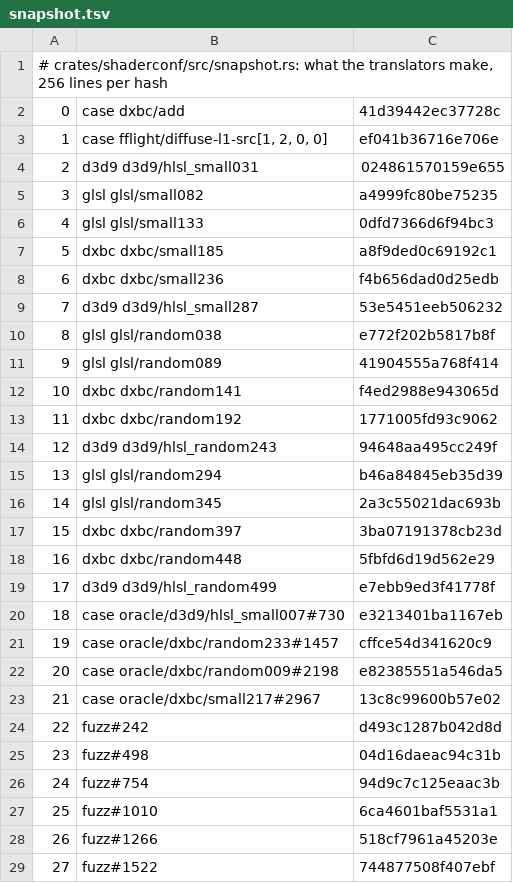
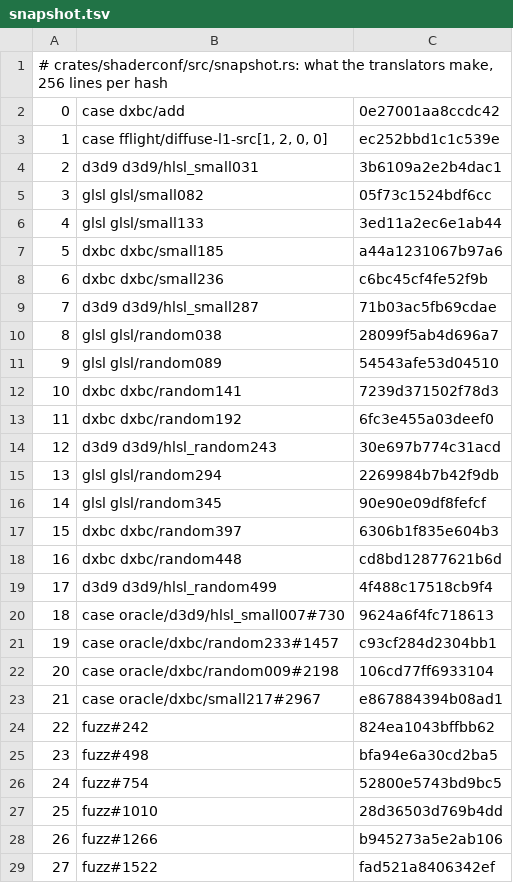
Before and after one commit to a-kaibu/masu, a TSV file: crates/shaderconf/snapshot.tsv, drawn as a sheet; only a part is shown; the diff covers the shown part only.

```diff
--- a/crates/shaderconf/snapshot.tsv
+++ b/crates/shaderconf/snapshot.tsv
@@ -1,29 +1,29 @@
 # crates/shaderconf/src/snapshot.rs: what the translators make, 256 lines per hash
-0	case dxbc/add	41d39442ec37728c
-1	case fflight/diffuse-l1-src[1, 2, 0, 0]	ef041b36716e706e
-2	d3d9 d3d9/hlsl_small031	024861570159e655
-3	glsl glsl/small082	a4999fc80be75235
-4	glsl glsl/small133	0dfd7366d6f94bc3
-5	dxbc dxbc/small185	a8f9ded0c69192c1
-6	dxbc dxbc/small236	f4b656dad0d25edb
-7	d3d9 d3d9/hlsl_small287	53e5451eeb506232
-8	glsl glsl/random038	e772f202b5817b8f
-9	glsl glsl/random089	41904555a768f414
-10	dxbc dxbc/random141	f4ed2988e943065d
-11	dxbc dxbc/random192	1771005fd93c9062
-12	d3d9 d3d9/hlsl_random243	94648aa495cc249f
-13	glsl glsl/random294	b46a84845eb35d39
-14	glsl glsl/random345	2a3c55021dac693b
-15	dxbc dxbc/random397	3ba07191378cb23d
-16	dxbc dxbc/random448	5fbfd6d19d562e29
-17	d3d9 d3d9/hlsl_random499	e7ebb9ed3f41778f
-18	case oracle/d3d9/hlsl_small007#730	e3213401ba1167eb
-19	case oracle/dxbc/random233#1457	cffce54d341620c9
-20	case oracle/dxbc/random009#2198	e82385551a546da5
-21	case oracle/dxbc/small217#2967	13c8c99600b57e02
-22	fuzz#242	d493c1287b042d8d
-23	fuzz#498	04d16daeac94c31b
-24	fuzz#754	94d9c7c125eaac3b
-25	fuzz#1010	6ca4601baf5531a1
-26	fuzz#1266	518cf7961a45203e
-27	fuzz#1522	744877508f407ebf
+0	case dxbc/add	0e27001aa8ccdc42
+1	case fflight/diffuse-l1-src[1, 2, 0, 0]	ec252bbd1c1c539e
+2	d3d9 d3d9/hlsl_small031	3b6109a2e2b4dac1
+3	glsl glsl/small082	05f73c1524bdf6cc
+4	glsl glsl/small133	3ed11a2ec6e1ab44
+5	dxbc dxbc/small185	a44a1231067b97a6
+6	dxbc dxbc/small236	c6bc45cf4fe52f9b
+7	d3d9 d3d9/hlsl_small287	71b03ac5fb69cdae
+8	glsl glsl/random038	28099f5ab4d696a7
+9	glsl glsl/random089	54543afe53d04510
+10	dxbc dxbc/random141	7239d371502f78d3
+11	dxbc dxbc/random192	6fc3e455a03deef0
+12	d3d9 d3d9/hlsl_random243	30e697b774c31acd
+13	glsl glsl/random294	2269984b7b42f9db
+14	glsl glsl/random345	90e90e09df8fefcf
+15	dxbc dxbc/random397	6306b1f835e604b3
+16	dxbc dxbc/random448	cd8bd12877621b6d
+17	d3d9 d3d9/hlsl_random499	4f488c17518cb9f4
+18	case oracle/d3d9/hlsl_small007#730	9624a6f4fc718613
+19	case oracle/dxbc/random233#1457	c93cf284d2304bb1
+20	case oracle/dxbc/random009#2198	106cd77ff6933104
+21	case oracle/dxbc/small217#2967	e867884394b08ad1
+22	fuzz#242	824ea1043bffbb62
+23	fuzz#498	bfa94e6a30cd2ba5
+24	fuzz#754	52800e5743bd9bc5
+25	fuzz#1010	28d36503d769b4dd
+26	fuzz#1266	b945273a5e2ab106
+27	fuzz#1522	fad521a8406342ef
```
Also changed, not shown: 72 edited cells elsewhere in this file, 7 other files.
